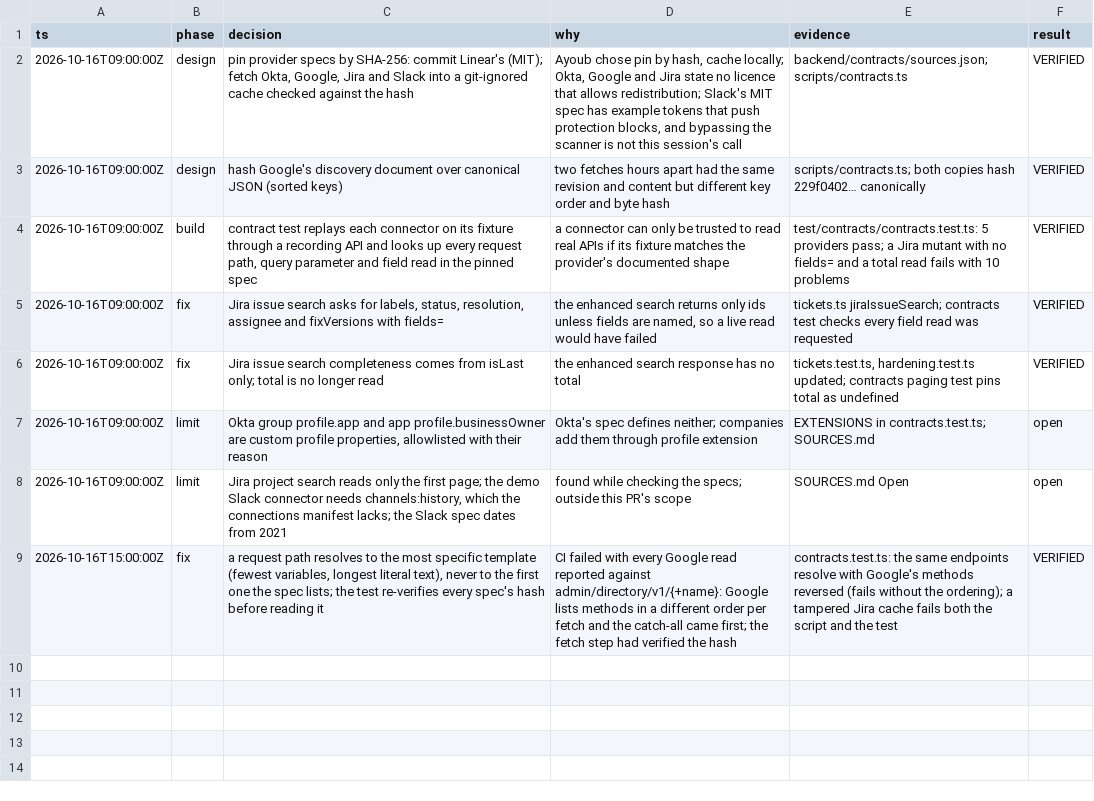
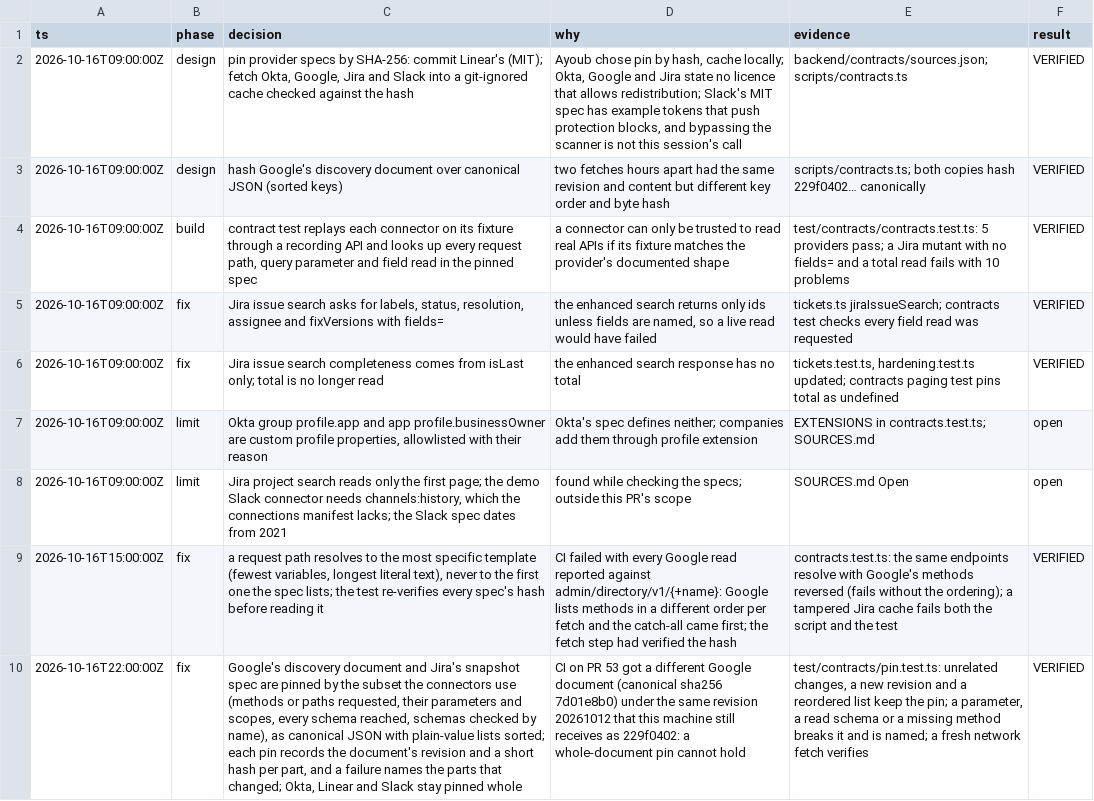
Before and after one commit to GRC-Engineer/crowbo, a TSV file: docs/decisions/2026-10-16-contract-pinning.tsv, drawn as a sheet; the diff names each change by its address in the sheet, - before the commit and + after, or states it on an @@ line.

```diff
--- a/docs/decisions/2026-10-16-contract-pinning.tsv
+++ b/docs/decisions/2026-10-16-contract-pinning.tsv
+row 10: 2026-10-16T22:00:00Z | fix | Google's discovery document and Jira's snapshot spec are pinned by the subset the connectors use (methods or paths requested, their parameters and scopes, every schema reached, schemas checked by name), as canonical JSON with plain-value lists sorted; each pin records the document's revision and a short hash per part, and a failure names the parts that changed; Okta, Linear and Slack stay pinned whole | CI on PR 53 got a different Google document (canonical sha256 7d01e8b0) under the same revision 20261012 that this machine still receives as 229f0402: a whole-document pin cannot hold | test/contracts/pin.test.ts: unrelated changes, a new revision and a reordered list keep the pin; a parameter, a read schema or a missing method breaks it and is named; a fresh network fetch verifies | VERIFIED
```
Also changed, not shown: 5 other files.
